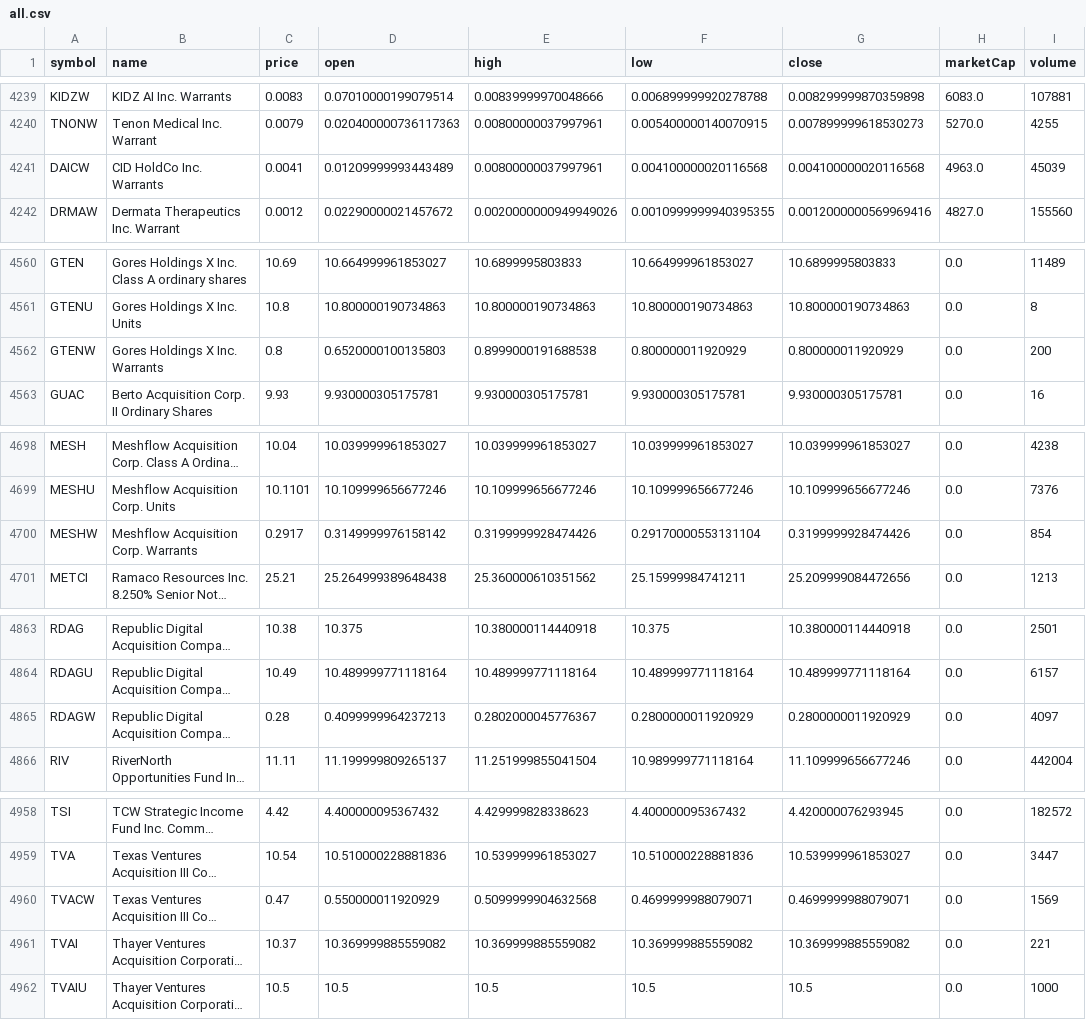
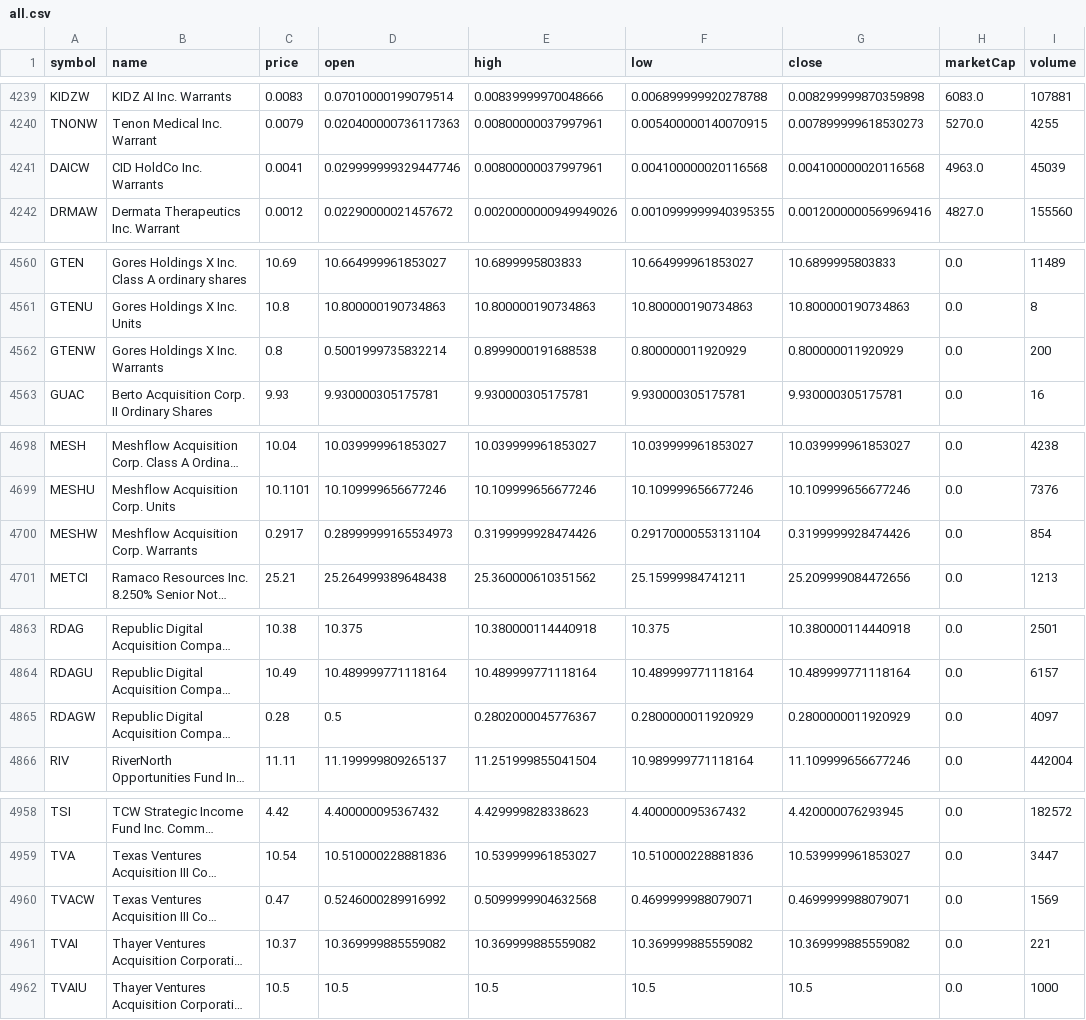
Before and after one commit to ozkanpakdil/top-us-stock-tickers, a CSV file: tickers/all.csv, drawn as a sheet; only a part is shown, gaps mark what is left out; long unchanged cells end in …; the diff names each change by its address in the sheet, - before the commit and + after, or states it on an @@ line.

```diff
--- a/tickers/all.csv
+++ b/tickers/all.csv
-D4241 (open): 0.01209999993443489
+D4241 (open): 0.029999999329447746
-D4562 (open): 0.6520000100135803
+D4562 (open): 0.5001999735832214
-D4700 (open): 0.3149999976158142
+D4700 (open): 0.28999999165534973
-D4865 (open): 0.4099999964237213
+D4865 (open): 0.5
-D4960 (open): 0.550000011920929
+D4960 (open): 0.5246000289916992
```
Also changed, not shown: by_industry/uncategorized.csv, 4 other files.
